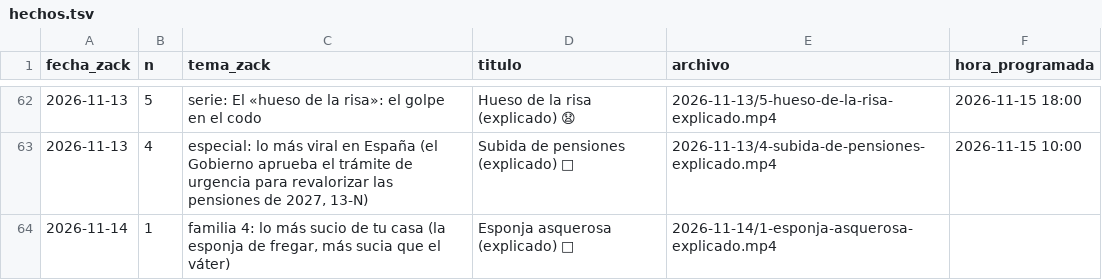
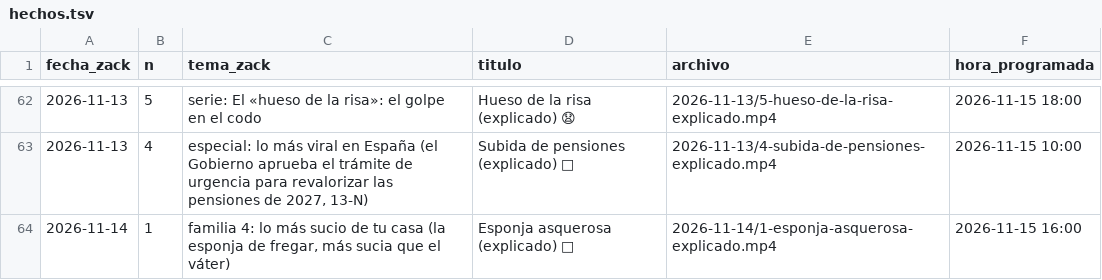
Before and after one commit to amaliogigu/reels-publicos, a TSV file: hechos.tsv, drawn as a sheet; only a part is shown, gaps mark what is left out.

```diff
--- a/hechos.tsv
+++ b/hechos.tsv
@@ -63,2 +63,2 @@ fecha_zack	n	tema_zack	titulo	archivo	hora_programada
 2026-11-13	4	especial: lo más viral en España (el Gobierno aprueba el trámite de urgencia para revalorizar las pensiones de 2027, 13-N)	Subida de pensiones (explicado) 🤔	2026-11-13/4-subida-de-pensiones-explicado.mp4	2026-11-15 10:00
-2026-11-14	1	familia 4: lo más sucio de tu casa (la esponja de fregar, más sucia que el váter)	Esponja asquerosa (explicado) 🤢	2026-11-14/1-esponja-asquerosa-explicado.mp4	
+2026-11-14	1	familia 4: lo más sucio de tu casa (la esponja de fregar, más sucia que el váter)	Esponja asquerosa (explicado) 🤢	2026-11-14/1-esponja-asquerosa-explicado.mp4	2026-11-15 16:00
```
